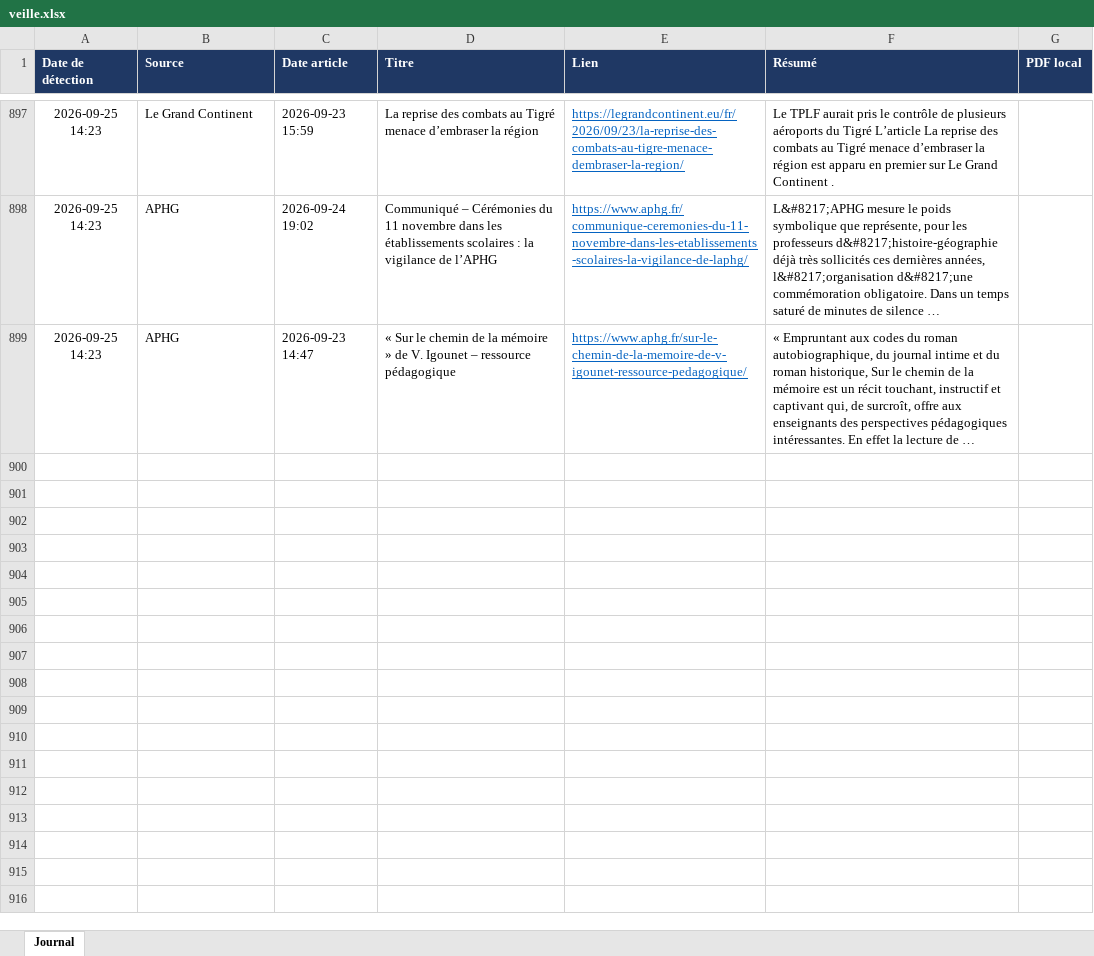
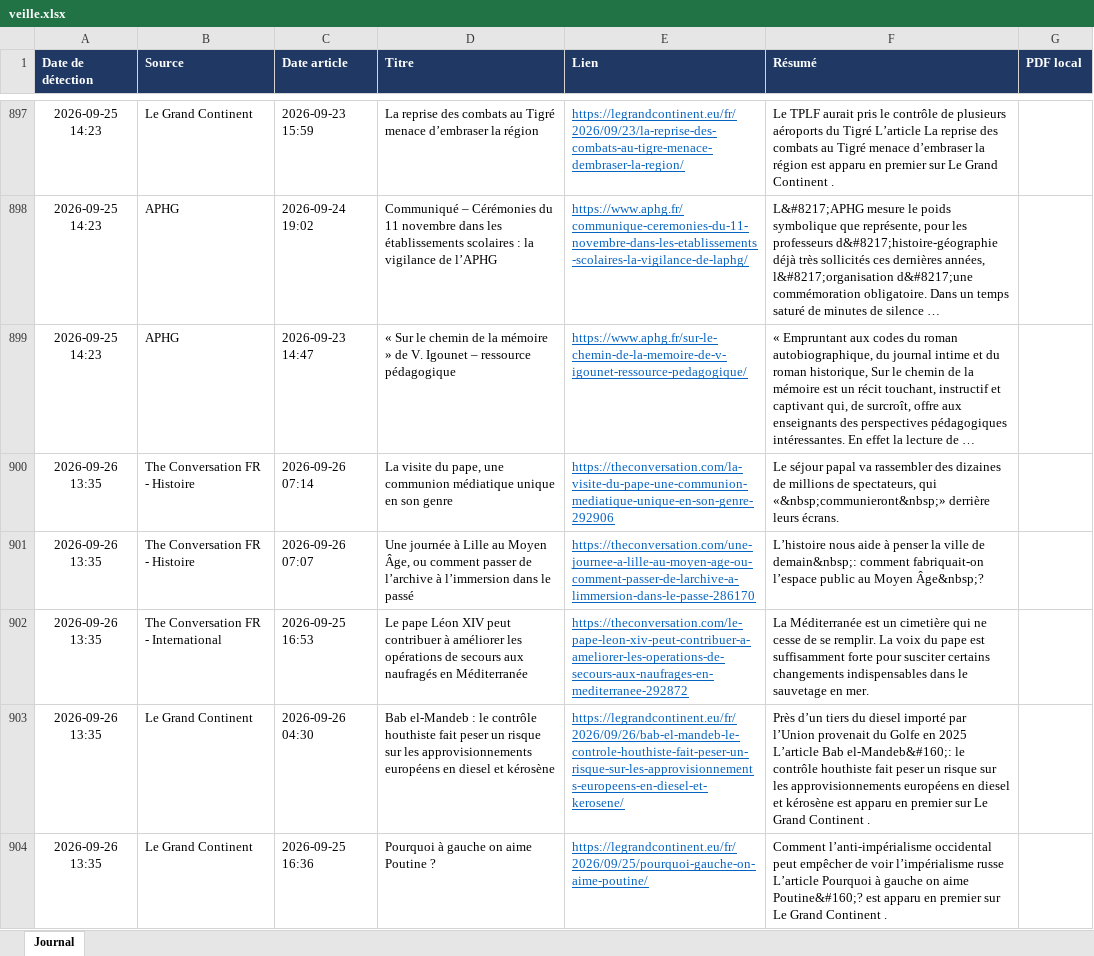
Before and after one commit to LoicSchreiber/Veille-HG-Marion, an Excel workbook: veille.xlsx, sheet Journal, drawn as a sheet; only a part is shown, gaps mark what is left out; long unchanged cells end in …; values as stored, in another font and other column widths than the file's, no borders; the diff names each change by its address in the sheet, - before the commit and + after, or states it on an @@ line.

```diff
--- a/veille.xlsx (sheet Journal)
+++ b/veille.xlsx (sheet Journal)
+row 900: 2026-09-26 13:35 | The Conversation FR - Histoire | 2026-09-26 07:14 | La visite du pape, une communion médiatique unique en son genre | https://theconversation.com/la-visite-du-pape-une-communion-mediatique-unique-en-son-genre-292906 | Le séjour papal va rassembler des dizaines de millions de spectateurs, qui «&nbsp;communieront&nbsp;» derrière leurs écrans.
+row 901: 2026-09-26 13:35 | The Conversation FR - Histoire | 2026-09-26 07:07 | Une journée à Lille au Moyen Âge, ou comment passer de l’archive à l’immersion dans le passé | https://theconversation.com/une-journee-a-lille-au-moyen-age-ou-comment-passer-de-larchive-a-limmersion-dans-le-passe-286170 | L’histoire nous aide à penser la ville de demain&nbsp;: comment fabriquait-on l’espace public au Moyen Âge&nbsp;?
+row 902: 2026-09-26 13:35 | The Conversation FR - International | 2026-09-25 16:53 | Le pape Léon XIV peut contribuer à améliorer les opérations de secours aux naufragés en Méditerranée | https://theconversation.com/le-pape-leon-xiv-peut-contribuer-a-ameliorer-les-operations-de-secours-aux-naufrages-en-mediterranee-292872 | La Méditerranée est un cimetière qui ne cesse de se remplir. La voix du pape est suffisamment forte pour susciter certains changements indispensables dans le sauvetage en mer.
+row 903: 2026-09-26 13:35 | Le Grand Continent | 2026-09-26 04:30 | Bab el-Mandeb : le contrôle houthiste fait peser un risque sur les approvisionnements européens en diesel et kérosène | https://legrandcontinent.eu/fr/2026/09/26/bab-el-mandeb-le-controle-houthiste-fait-peser-un-risque-sur-les-approvisionnements-europeens-en-diesel-et-kerosene/ | Près d’un tiers du diesel importé par l’Union provenait du Golfe en 2025 L’article Bab el-Mandeb&#160;: le contrôle houthiste fait peser un risque sur les approvisionnements européens en diesel et kérosène est apparu en premier sur Le Grand Continent .
+row 904: 2026-09-26 13:35 | Le Grand Continent | 2026-09-25 16:36 | Pourquoi à gauche on aime Poutine ? | https://legrandcontinent.eu/fr/2026/09/25/pourquoi-gauche-on-aime-poutine/ | Comment l’anti-impérialisme occidental peut empêcher de voir l’impérialisme russe L’article Pourquoi à gauche on aime Poutine&#160;? est apparu en premier sur Le Grand Continent .
```
Also changed, not shown: 4 other files.
